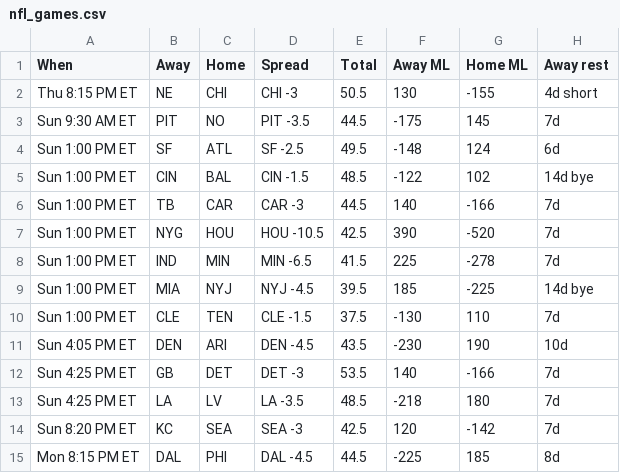
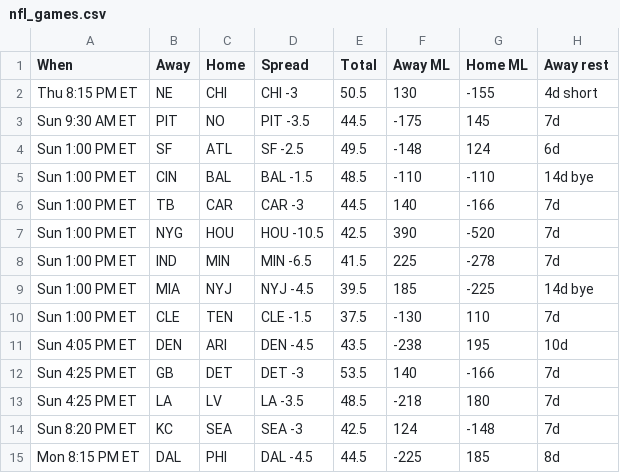
Before and after one commit to ECC370/stats, a CSV file: data/nfl_games.csv, drawn as a sheet; only a part is shown; the diff names each change by its address in the sheet, - before the commit and + after, or states it on an @@ line.

```diff
--- a/data/nfl_games.csv
+++ b/data/nfl_games.csv
-D5 (Spread): CIN -1.5
+D5 (Spread): BAL -1.5
-F5 (Away ML): -122
+F5 (Away ML): -110
-G5 (Home ML): 102
+G5 (Home ML): -110
-F11 (Away ML): -230
+F11 (Away ML): -238
-G11 (Home ML): 190
+G11 (Home ML): 195
-F14 (Away ML): 120
+F14 (Away ML): 124
-G14 (Home ML): -142
+G14 (Home ML): -148
```
Also changed, not shown: data/nba_slate.csv, data/nba_streaks.csv, 3 other files.
